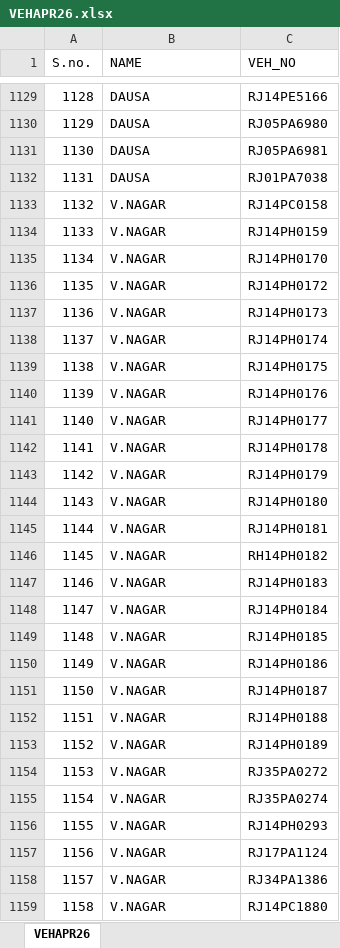
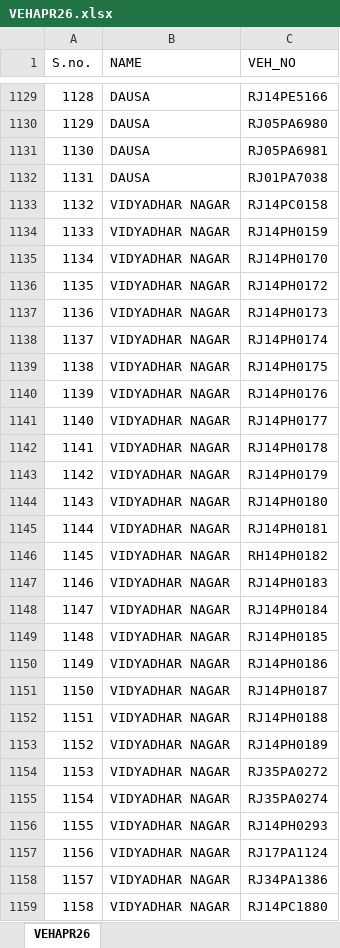
Before and after one commit to Hiteshmishra210/rsrtc-indent, an Excel workbook: VEHAPR26.xlsx, sheet VEHAPR26, drawn as a sheet; only a part is shown, gaps mark what is left out; values as stored, in another font and other column widths than the file's, no borders; the diff covers the shown part only; the diff names each change by its address in the sheet, - before the commit and + after, or states it on an @@ line.

Commit message:
Fixed depot names in vehicle list

```diff
--- a/VEHAPR26.xlsx (sheet VEHAPR26)
+++ b/VEHAPR26.xlsx (sheet VEHAPR26)
-B1133:B1159 (NAME): V.NAGAR
+B1133:B1159 (NAME): VIDYADHAR NAGAR
```
Also changed, not shown: 244 edited cells elsewhere in this sheet, 2 other files.
